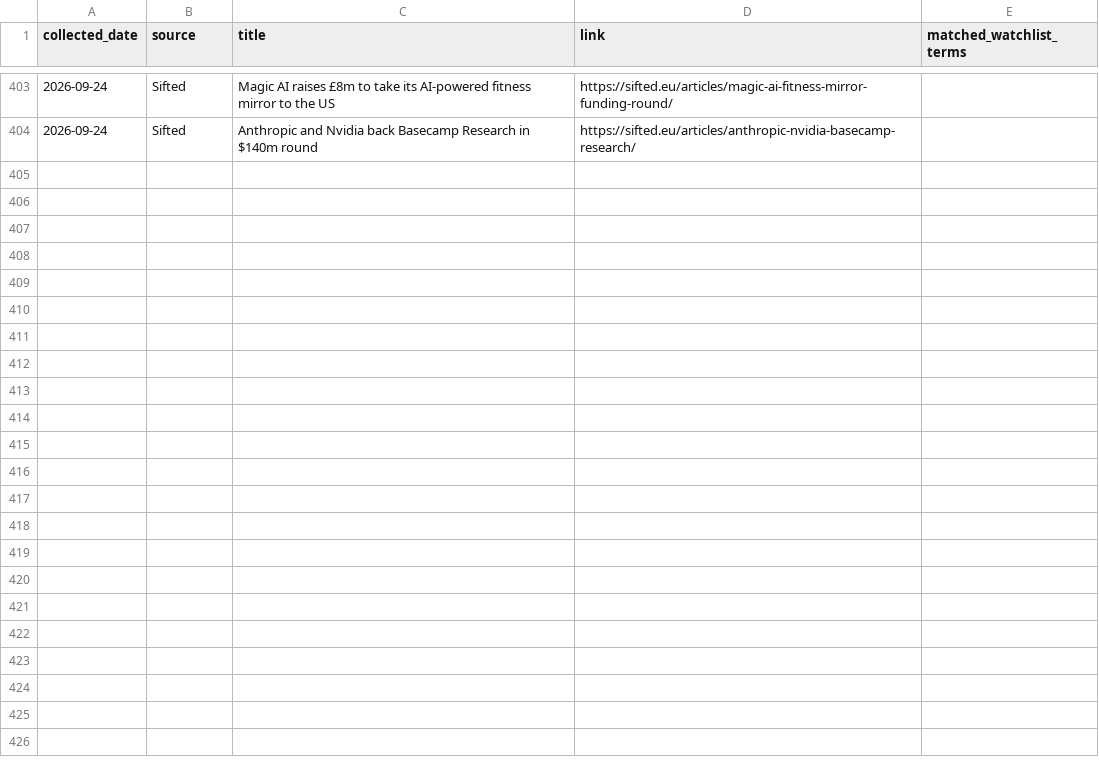
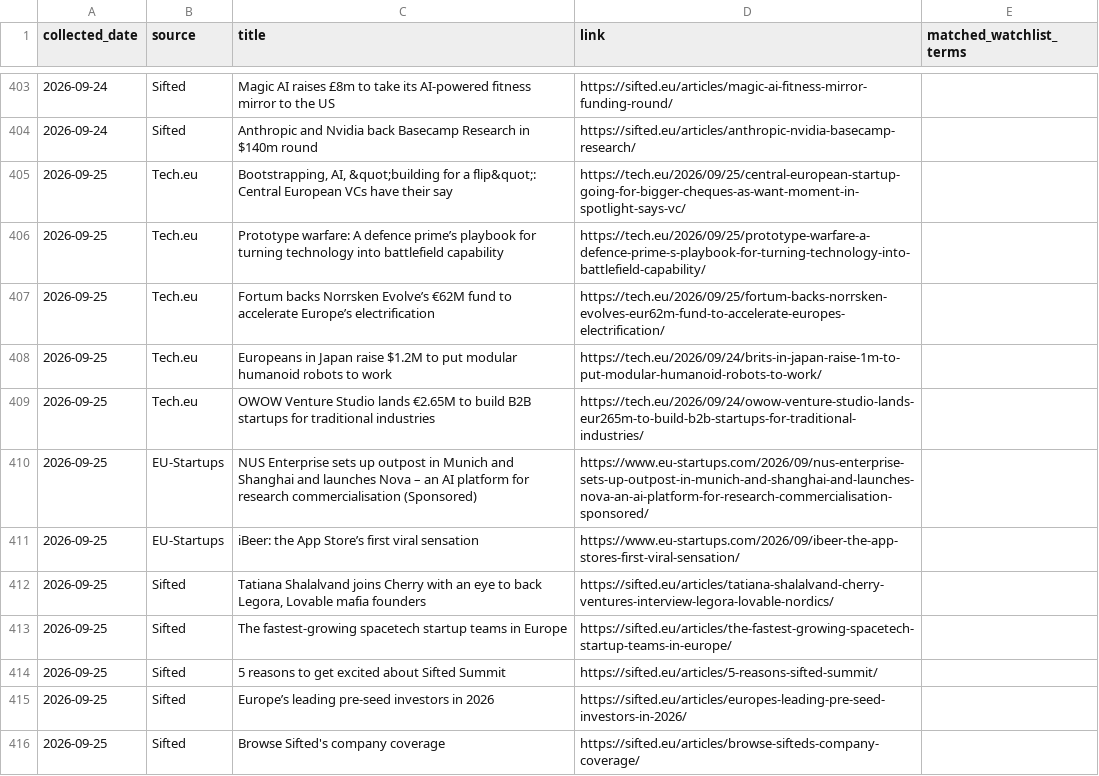
Before and after one commit to trpelka/trend-monitor, a CSV file: data/articles.csv, drawn as a sheet; only a part is shown, gaps mark what is left out.

```diff
--- a/data/articles.csv
+++ b/data/articles.csv
@@ -404 +404,13 @@ collected_date,source,title,link,matched_watchlist_terms
 2026-09-24,Sifted,Anthropic and Nvidia back Basecamp Research in $140m round,https://sifted.eu/articles/anthropic-nvidia-basecamp-research/,
+2026-09-25,Tech.eu,"Bootstrapping, AI, &quot;building for a flip&quot;: Central European VCs have their say",https://tech.eu/2026/09/25/central-european-startup-going-for-bigger-cheques-as-want-moment-in-spotlight-says-vc/,
+2026-09-25,Tech.eu,Prototype warfare: A defence prime’s playbook for turning technology into battlefield capability,https://tech.eu/2026/09/25/prototype-warfare-a-defence-prime-s-playbook-for-turning-technology-into-battlefield-capability/,
+2026-09-25,Tech.eu,Fortum backs Norrsken Evolve’s €62M fund to accelerate Europe’s electrification,https://tech.eu/2026/09/25/fortum-backs-norrsken-evolves-eur62m-fund-to-accelerate-europes-electrification/,
+2026-09-25,Tech.eu,Europeans in Japan raise $1.2M to put modular humanoid robots to work,https://tech.eu/2026/09/24/brits-in-japan-raise-1m-to-put-modular-humanoid-robots-to-work/,
+2026-09-25,Tech.eu,OWOW Venture Studio lands €2.65M to build B2B startups for traditional industries,https://tech.eu/2026/09/24/owow-venture-studio-lands-eur265m-to-build-b2b-startups-for-traditional-industries/,
+2026-09-25,EU-Startups,NUS Enterprise sets up outpost in Munich and Shanghai and launches Nova – an AI platform for research commercialisation (Sponsored),https://www.eu-startups.com/2026/09/nus-enterprise-sets-up-outpost-in-munich-and-shanghai-and-launches-nova-an-ai-platform-for-research-commercialisation-sponsored/,
+2026-09-25,EU-Startups,iBeer: the App Store’s first viral sensation,https://www.eu-startups.com/2026/09/ibeer-the-app-stores-first-viral-sensation/,
+2026-09-25,Sifted,"Tatiana Shalalvand joins Cherry with an eye to back Legora, Lovable mafia founders",https://sifted.eu/articles/tatiana-shalalvand-cherry-ventures-interview-legora-lovable-nordics/,
+2026-09-25,Sifted,The fastest-growing spacetech startup teams in Europe,https://sifted.eu/articles/the-fastest-growing-spacetech-startup-teams-in-europe/,
+2026-09-25,Sifted,5 reasons to get excited about Sifted Summit,https://sifted.eu/articles/5-reasons-sifted-summit/,
+2026-09-25,Sifted,Europe’s leading pre-seed investors in 2026,https://sifted.eu/articles/europes-leading-pre-seed-investors-in-2026/,
+2026-09-25,Sifted,Browse Sifted's company coverage,https://sifted.eu/articles/browse-sifteds-company-coverage/,
```
Also changed, not shown: data/trends.csv, 1 other file.
